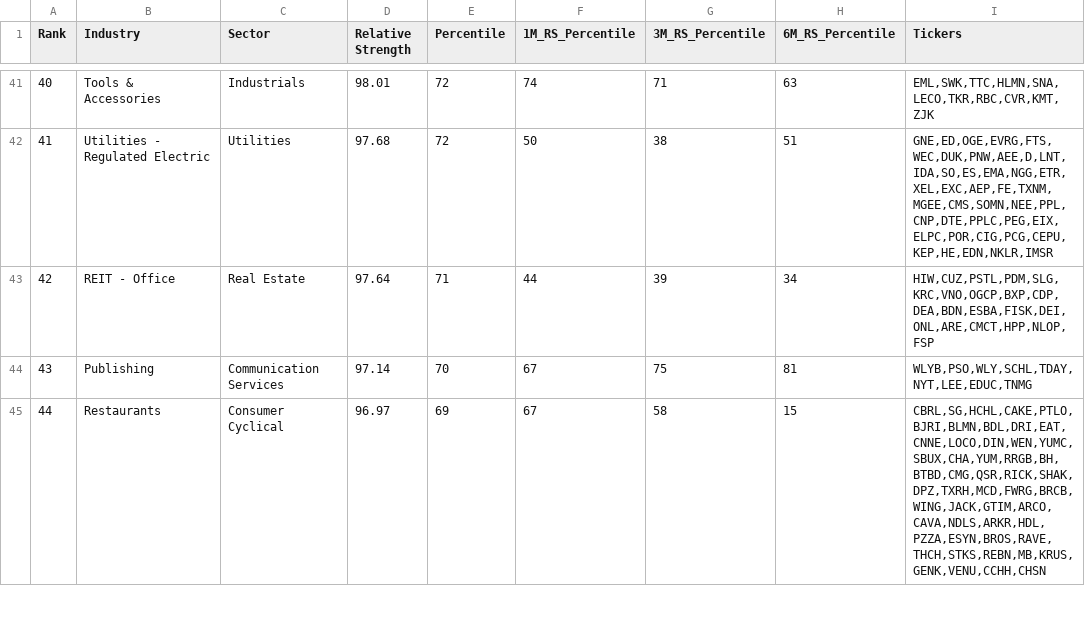
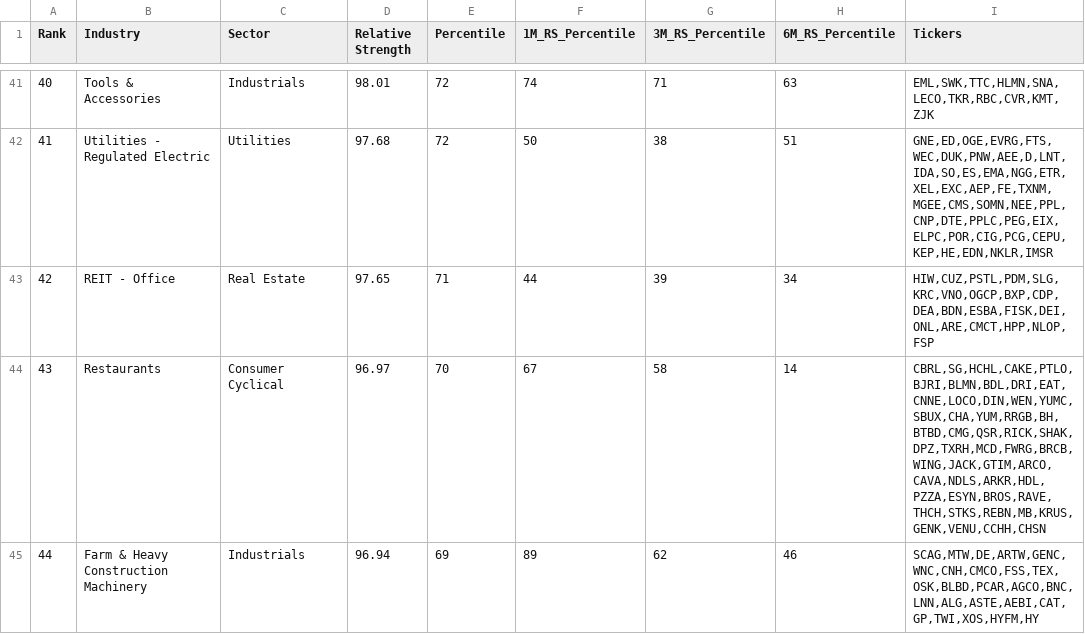
Before and after one commit to mohibhotak/rs-log, a CSV file: output/rs_industries.csv, drawn as a sheet; only a part is shown, gaps mark what is left out; the diff covers the shown part only.

```diff
--- a/output/rs_industries.csv
+++ b/output/rs_industries.csv
@@ -42,4 +42,4 @@ Rank,Industry,Sector,Relative Strength,Percentile,1M_RS_Percentile,3M_RS_Percent
 41,Utilities - Regulated Electric,Utilities,97.68,72,50,38,51,"GNE,ED,OGE,EVRG,FTS,WEC,DUK,PNW,AEE,D,LNT,IDA,SO,ES,EMA,NGG,ETR,XEL,EXC,AEP,FE,TXNM,MGEE,CMS,SOMN,NEE,PPL,CNP,DTE,PPLC,PEG,EIX,ELPC,POR,CIG,PCG,CEPU,KEP,HE,EDN,NKLR,IMSR"
-42,REIT - Office,Real Estate,97.64,71,44,39,34,"HIW,CUZ,PSTL,PDM,SLG,KRC,VNO,OGCP,BXP,CDP,DEA,BDN,ESBA,FISK,DEI,ONL,ARE,CMCT,HPP,NLOP,FSP"
-43,Publishing,Communication Services,97.14,70,67,75,81,"WLYB,PSO,WLY,SCHL,TDAY,NYT,LEE,EDUC,TNMG"
-44,Restaurants,Consumer Cyclical,96.97,69,67,58,15,"CBRL,SG,HCHL,CAKE,PTLO,BJRI,BLMN,BDL,DRI,EAT,CNNE,LOCO,DIN,WEN,YUMC,SBUX,CHA,YUM,RRGB,BH,BTBD,CMG,QSR,RICK,SHAK,DPZ,TXRH,MCD,FWRG,BRCB,WING,JACK,GTIM,ARCO,CAVA,NDLS,ARKR,HDL,PZZA,ESYN,BROS,RAVE,THCH,STKS,REBN,MB,KRUS,GENK,VENU,CCHH,CHSN"
+42,REIT - Office,Real Estate,97.65,71,44,39,34,"HIW,CUZ,PSTL,PDM,SLG,KRC,VNO,OGCP,BXP,CDP,DEA,BDN,ESBA,FISK,DEI,ONL,ARE,CMCT,HPP,NLOP,FSP"
+43,Restaurants,Consumer Cyclical,96.97,70,67,58,14,"CBRL,SG,HCHL,CAKE,PTLO,BJRI,BLMN,BDL,DRI,EAT,CNNE,LOCO,DIN,WEN,YUMC,SBUX,CHA,YUM,RRGB,BH,BTBD,CMG,QSR,RICK,SHAK,DPZ,TXRH,MCD,FWRG,BRCB,WING,JACK,GTIM,ARCO,CAVA,NDLS,ARKR,HDL,PZZA,ESYN,BROS,RAVE,THCH,STKS,REBN,MB,KRUS,GENK,VENU,CCHH,CHSN"
+44,Farm & Heavy Construction Machinery,Industrials,96.94,69,89,62,46,"SCAG,MTW,DE,ARTW,GENC,WNC,CNH,CMCO,FSS,TEX,OSK,BLBD,PCAR,AGCO,BNC,LNN,ALG,ASTE,AEBI,CAT,GP,TWI,XOS,HYFM,HY"
```
Also changed, not shown: 63 edited cells elsewhere in this file, output/RSRATING.csv, output/rs_stocks.csv, 2 other files.
